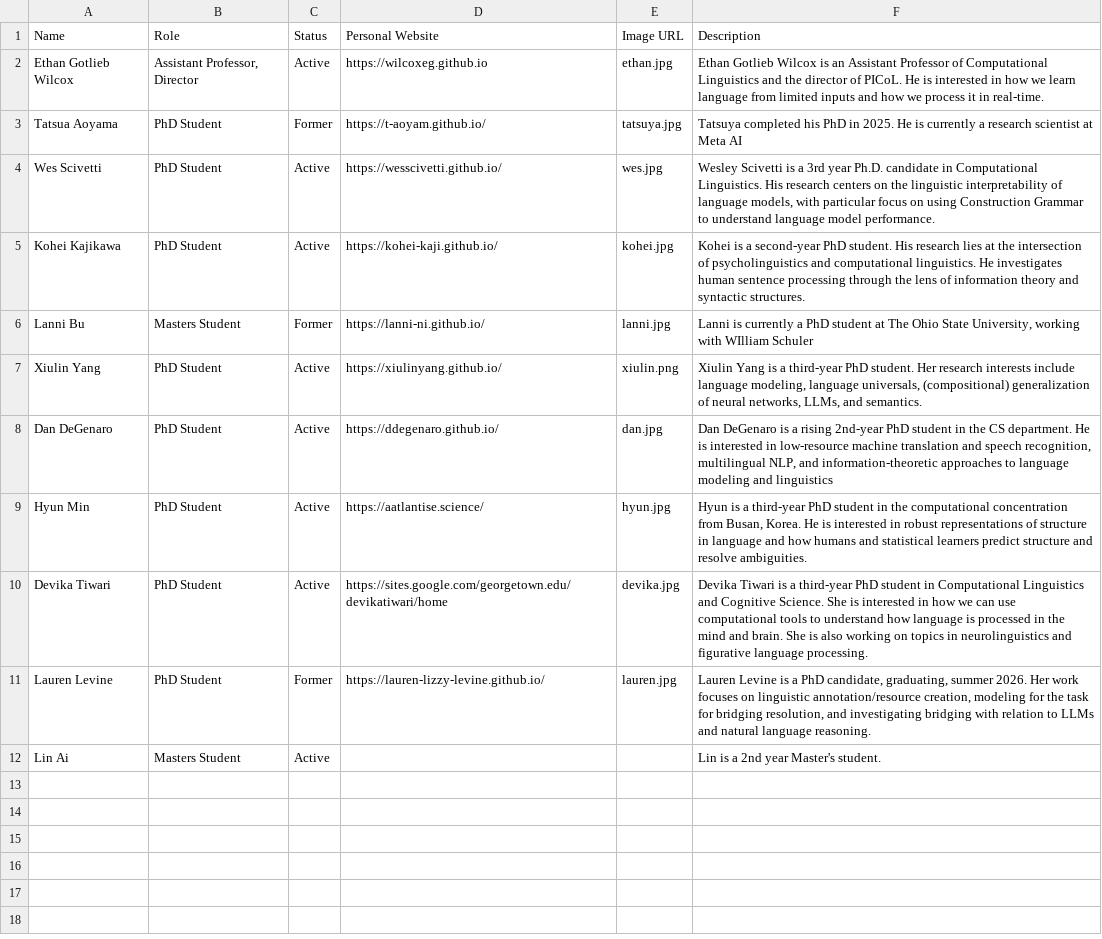
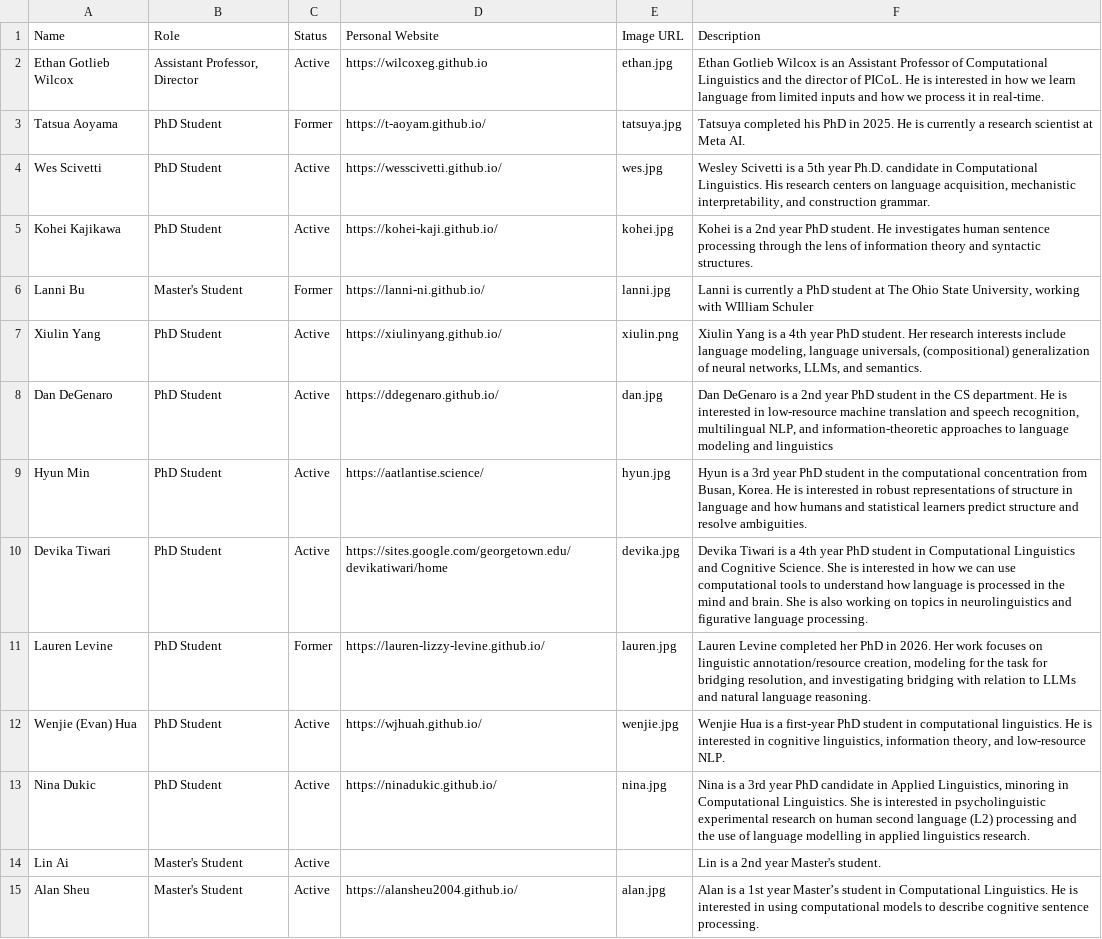
Before and after one commit to picol-georgetown/picol-georgetown.github.io, a CSV file: assets/data/people.csv, drawn as a sheet; addresses are those after the commit; the diff names each change by its address in the sheet, - before the commit and + after, or states it on an @@ line.

```diff
--- a/assets/data/people.csv
+++ b/assets/data/people.csv
-F3 (Description): …at Meta AI
+F3 (Description): …at Meta AI.
-F4 (Description): …is a 3rd year Ph.D. candidate in Computational Linguistics. His research centers on the linguistic interpretability of language models, with particular focus on using Construction Grammar to understand language model performance.
+F4 (Description): …is a 5th year Ph.D. candidate in Computational Linguistics. His research centers on language acquisition, mechanistic interpretability, and construction grammar.
-F5 (Description): …is a second-year PhD student. His research lies at the intersection of psycholinguistics and computational linguistics. He investigates…
+F5 (Description): …is a 2nd year PhD student. He investigates…
-B6 (Role): Masters Student
+B6 (Role): Master's Student
-F7 (Description): …is a third-year PhD student.…
+F7 (Description): …is a 4th year PhD student.…
-F8 (Description): …is a rising 2nd-year PhD student…
+F8 (Description): …is a 2nd year PhD student…
-F9 (Description): …is a third-year PhD student…
+F9 (Description): …is a 3rd year PhD student…
-F10 (Description): …is a third-year PhD student…
+F10 (Description): …is a 4th year PhD student…
-F11 (Description): Lauren Levine is a PhD candidate, graduating, summer 2026. Her…
+F11 (Description): Lauren Levine completed her PhD in 2026. Her…
+row 12: Wenjie (Evan) Hua | PhD Student | Active | https://wjhuah.github.io/ | wenjie.jpg | Wenjie Hua is a first-year PhD student in computational linguistics. He is interested in cognitive linguistics, information theory, and low-resource NLP.
+row 13: Nina Dukic | PhD Student | Active | https://ninadukic.github.io/ | nina.jpg | Nina is a 3rd year PhD candidate in Applied Linguistics, minoring in Computational Linguistics. She is interested in psycholinguistic experimental research on human second language (L2) processing and the use of language modelling in applied linguistics research.
-B14 (Role): Masters Student
+B14 (Role): Master's Student
+row 15: Alan Sheu | Master's Student | Active | https://alansheu2004.github.io/ | alan.jpg | Alan is a 1st year Master’s student in Computational Linguistics. He is interested in using computational models to describe cognitive sentence processing.
```
Also changed, not shown: 1 other file.
